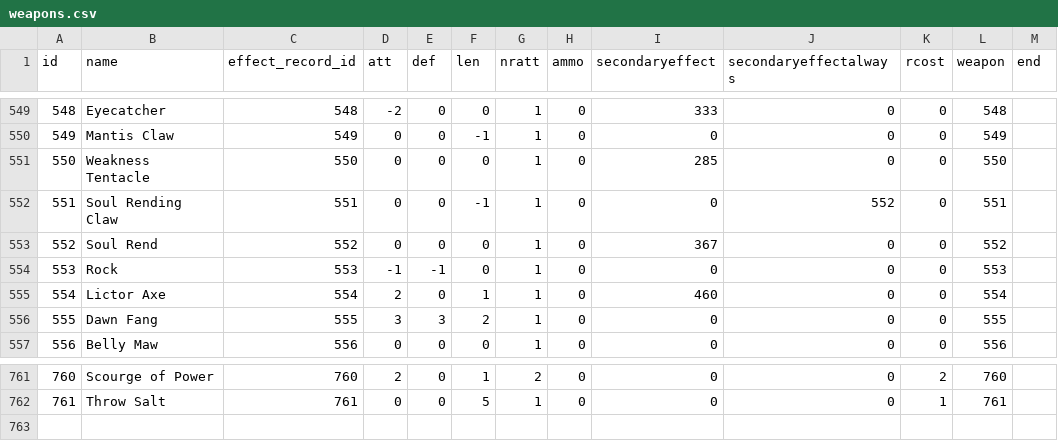
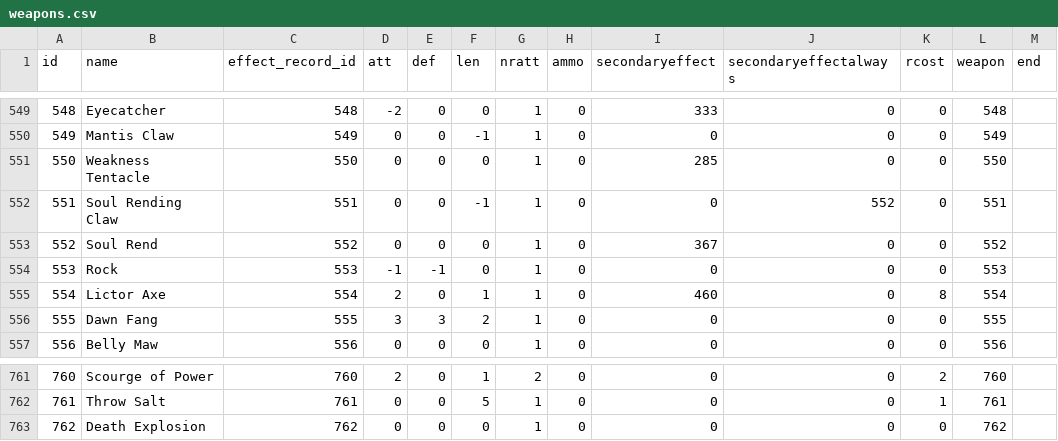
Before and after one commit to larzm42/dom5inspector, a CSV file: gamedata/weapons.csv, drawn as a sheet; only a part is shown, gaps mark what is left out.

```diff
--- a/gamedata/weapons.csv
+++ b/gamedata/weapons.csv
@@ -554,3 +554,3 @@ id	name	effect_record_id	att	def	len	nratt	ammo	secondaryeffect	secondaryeffecta
 553	Rock	553	-1	-1	0	1	0	0	0	0	553	
-554	Lictor Axe	554	2	0	1	1	0	460	0	0	554	
+554	Lictor Axe	554	2	0	1	1	0	460	0	8	554	
 555	Dawn Fang	555	3	3	2	1	0	0	0	0	555	
@@ -762 +762,2 @@ id	name	effect_record_id	att	def	len	nratt	ammo	secondaryeffect	secondaryeffecta
 761	Throw Salt	761	0	0	5	1	0	0	0	1	761	
+762	Death Explosion	762	0	0	0	1	0	0	0	0	762	
```
Also changed, not shown: gamedata/attributes_by_weapon.csv, gamedata/effects_spells.csv, 9 other files.
